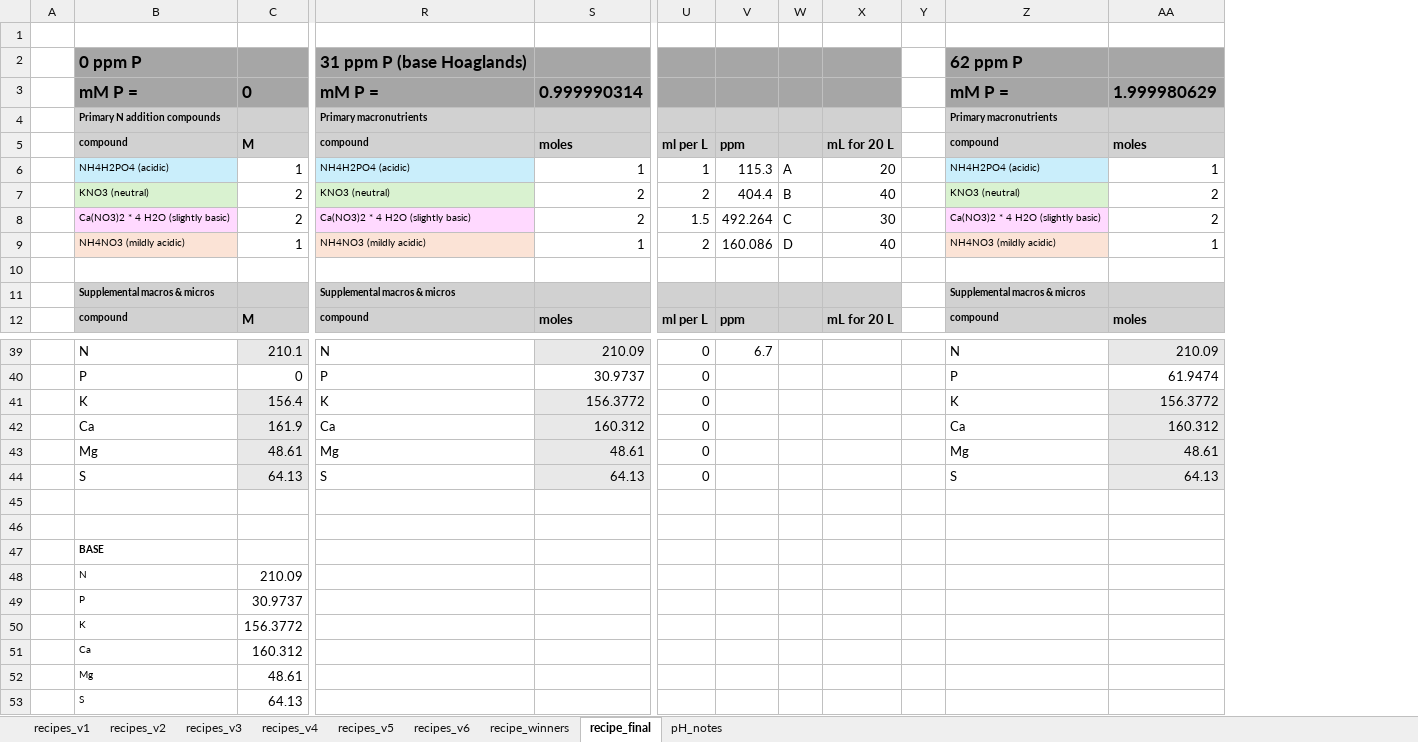
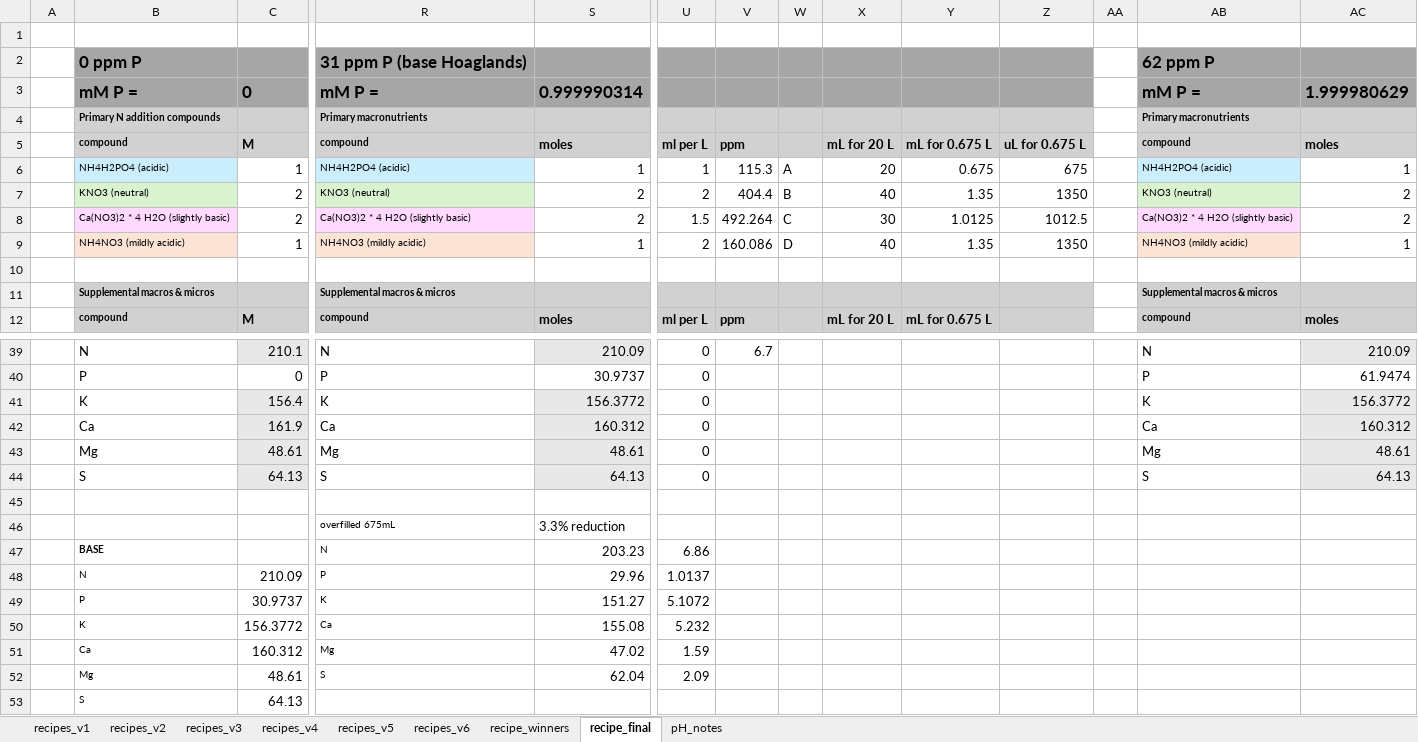
Before and after one commit to Monikell/2025_g34p, an Excel workbook: meta_data/hoaglands_recipes_p_v1.xlsx, sheet recipe_final, drawn as a sheet; only a part is shown, gaps mark what is left out; values as stored, in another font and other column widths than the file's, no borders; conditional formats not drawn; removed rows and columns are numbered as before the commit, all else as after; rows hold the shown columns only; the diff names each change by its address in the sheet, - before the commit and + after, or states it on an @@ line.

Commit message:
overfilled hoaglands notes

```diff
--- a/meta_data/hoaglands_recipes_p_v1.xlsx (sheet recipe_final)
+++ b/meta_data/hoaglands_recipes_p_v1.xlsx (sheet recipe_final)
+column Y, rows 5-12: mL for 0.675 L | 0.675 | 1.35 | 1.0125 | 1.35 |  |  | mL for 0.675 L
+column Z, rows 5-9: uL for 0.675 L | 675 | 1350 | 1012.5 | 1350
-row 46: (empty)
+row 46:  |  |  | overfilled 675mL | 3.3% reduction
-row 47:  | BASE
-row 48:  | N | 210.09
-row 49:  | P | 30.9737
-row 50:  | K | 156.3772
-row 51:  | Ca | 160.312
-row 52:  | Mg | 48.61
+row 47:  | BASE |  | N | 203.23 | 6.86
+row 48:  | N | 210.09 | P | 29.96 | 1.0137
+row 49:  | P | 30.9737 | K | 151.27 | 5.1072
+row 50:  | K | 156.3772 | Ca | 155.08 | 5.232
+row 51:  | Ca | 160.312 | Mg | 47.02 | 1.59
+row 52:  | Mg | 48.61 | S | 62.04 | 2.09
```
Also changed, not shown: formulas that keep their value.
